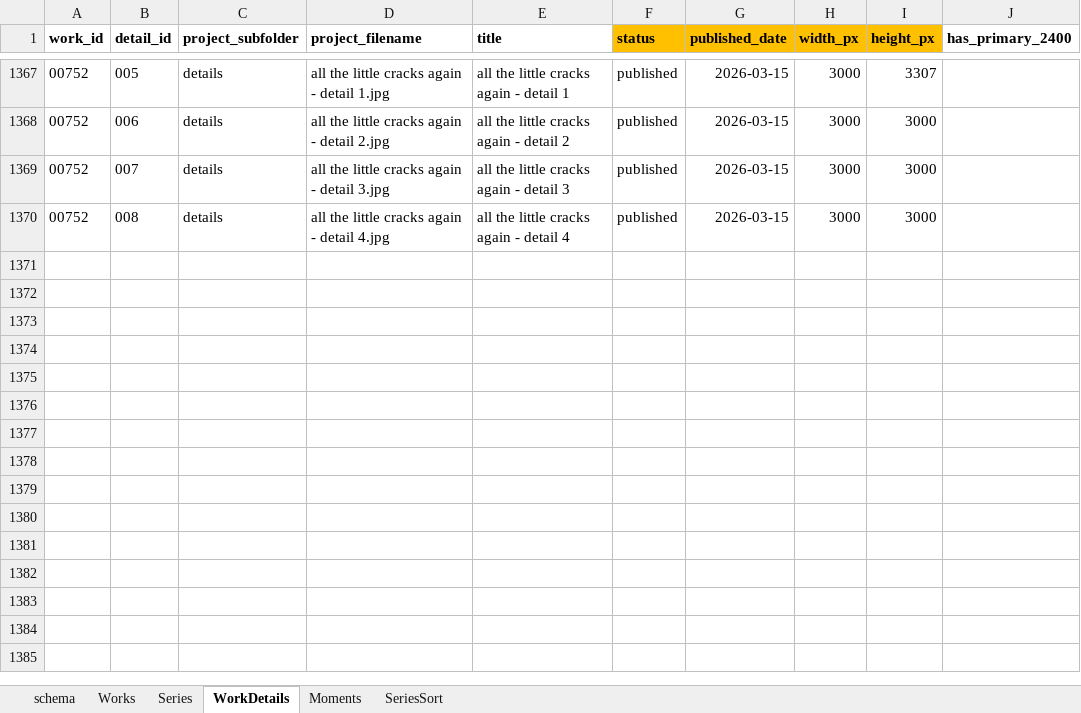
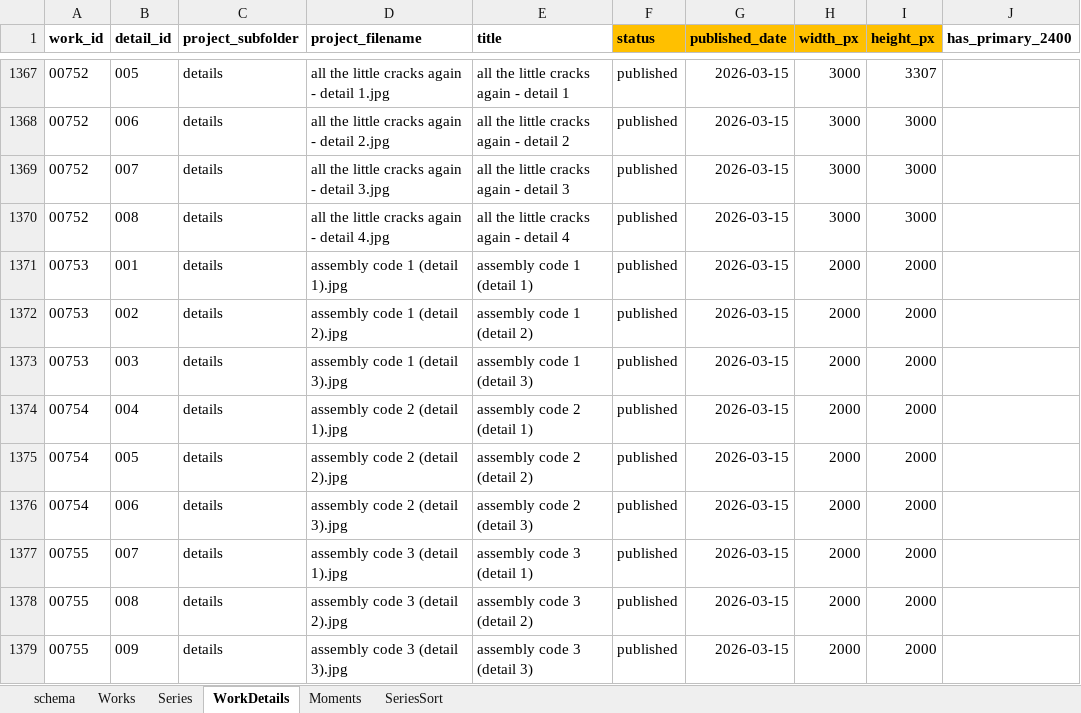
Before and after one commit to dotlineform/dotlineform-site, an Excel workbook: data/works.xlsx, sheet WorkDetails, drawn as a sheet; only a part is shown, gaps mark what is left out; values as stored, in another font and other column widths than the file's, no borders; the diff names each change by its address in the sheet, - before the commit and + after, or states it on an @@ line.

Commit message:
published work

```diff
--- a/data/works.xlsx (sheet WorkDetails)
+++ b/data/works.xlsx (sheet WorkDetails)
+row 1371: 00753 | 001 | details | assembly code 1 (detail 1).jpg | assembly code 1 (detail 1) | published | 2026-03-15 | 2000 | 2000
+row 1372: 00753 | 002 | details | assembly code 1 (detail 2).jpg | assembly code 1 (detail 2) | published | 2026-03-15 | 2000 | 2000
+row 1373: 00753 | 003 | details | assembly code 1 (detail 3).jpg | assembly code 1 (detail 3) | published | 2026-03-15 | 2000 | 2000
+row 1374: 00754 | 004 | details | assembly code 2 (detail 1).jpg | assembly code 2 (detail 1) | published | 2026-03-15 | 2000 | 2000
+row 1375: 00754 | 005 | details | assembly code 2 (detail 2).jpg | assembly code 2 (detail 2) | published | 2026-03-15 | 2000 | 2000
+row 1376: 00754 | 006 | details | assembly code 2 (detail 3).jpg | assembly code 2 (detail 3) | published | 2026-03-15 | 2000 | 2000
+row 1377: 00755 | 007 | details | assembly code 3 (detail 1).jpg | assembly code 3 (detail 1) | published | 2026-03-15 | 2000 | 2000
+row 1378: 00755 | 008 | details | assembly code 3 (detail 2).jpg | assembly code 3 (detail 2) | published | 2026-03-15 | 2000 | 2000
+row 1379: 00755 | 009 | details | assembly code 3 (detail 3).jpg | assembly code 3 (detail 3) | published | 2026-03-15 | 2000 | 2000
```
Also changed, not shown: sheet Works, sheet Series, 44 other files.
